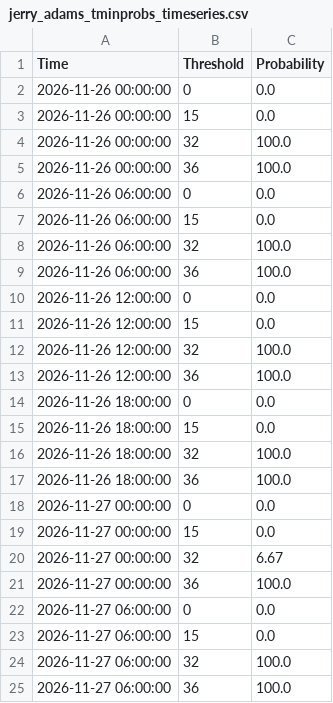
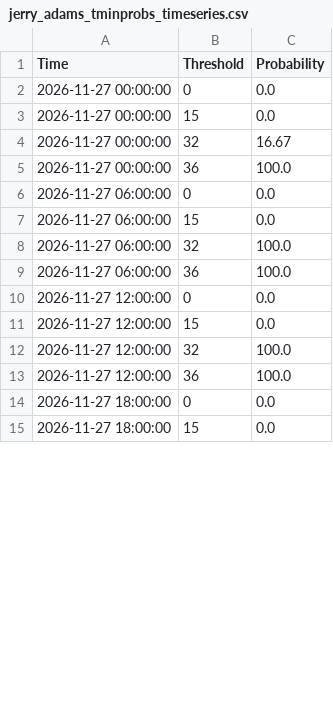
Before and after one commit to makensweather/probability_thresholds, a CSV file: jerry_adams_tminprobs_timeseries.csv, drawn as a sheet; only a part is shown; the shorter side is filled out with more unchanged rows; the diff covers the shown part only.

```diff
--- a/jerry_adams_tminprobs_timeseries.csv
+++ b/jerry_adams_tminprobs_timeseries.csv
@@ -1,21 +1,5 @@
 Time,Threshold,Probability
-2026-11-26 00:00:00,0,0.0
-2026-11-26 00:00:00,15,0.0
-2026-11-26 00:00:00,32,100.0
-2026-11-26 00:00:00,36,100.0
-2026-11-26 06:00:00,0,0.0
-2026-11-26 06:00:00,15,0.0
-2026-11-26 06:00:00,32,100.0
-2026-11-26 06:00:00,36,100.0
-2026-11-26 12:00:00,0,0.0
-2026-11-26 12:00:00,15,0.0
-2026-11-26 12:00:00,32,100.0
-2026-11-26 12:00:00,36,100.0
-2026-11-26 18:00:00,0,0.0
-2026-11-26 18:00:00,15,0.0
-2026-11-26 18:00:00,32,100.0
-2026-11-26 18:00:00,36,100.0
 2026-11-27 00:00:00,0,0.0
 2026-11-27 00:00:00,15,0.0
-2026-11-27 00:00:00,32,6.67
+2026-11-27 00:00:00,32,16.67
 2026-11-27 00:00:00,36,100.0
```
Also changed, not shown: 16 added rows and 58 edited cells elsewhere in this file.
